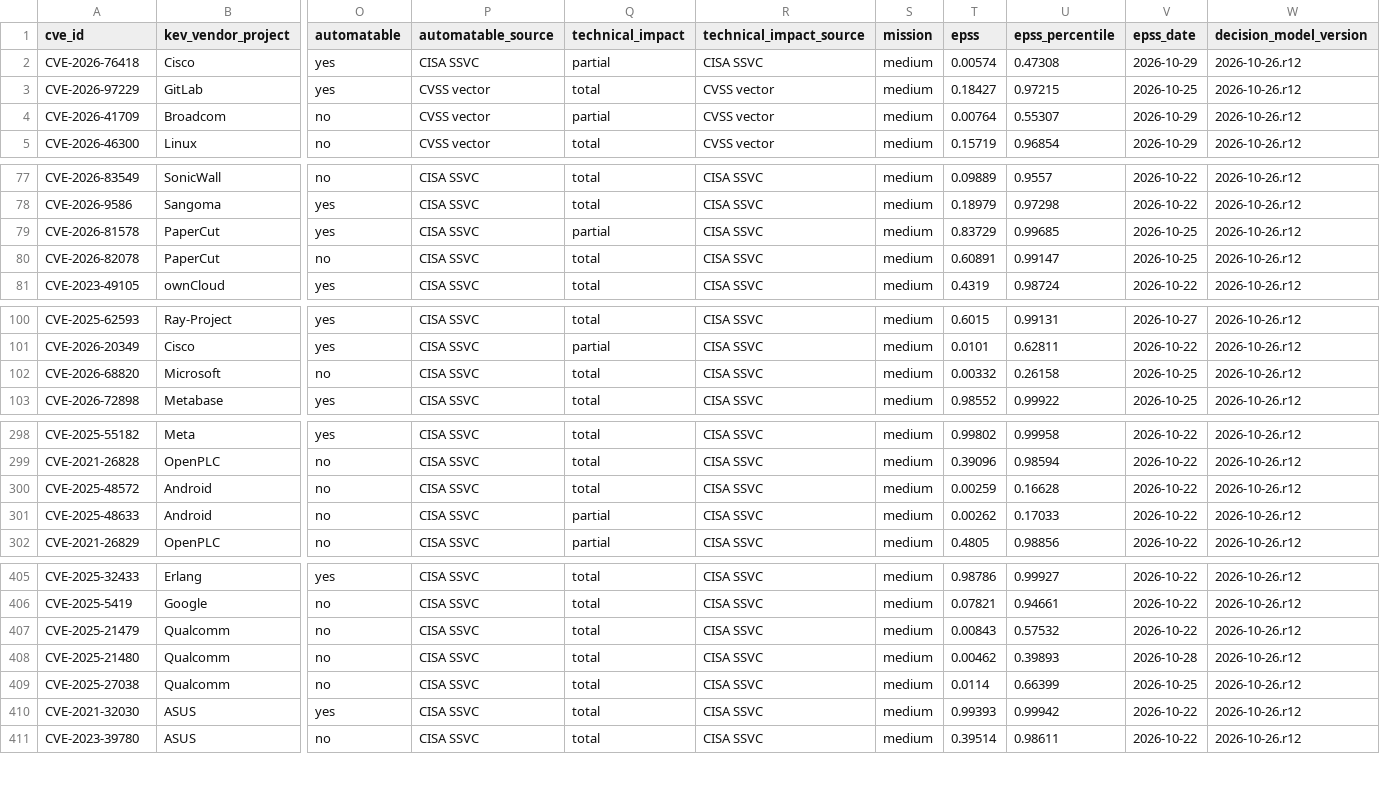
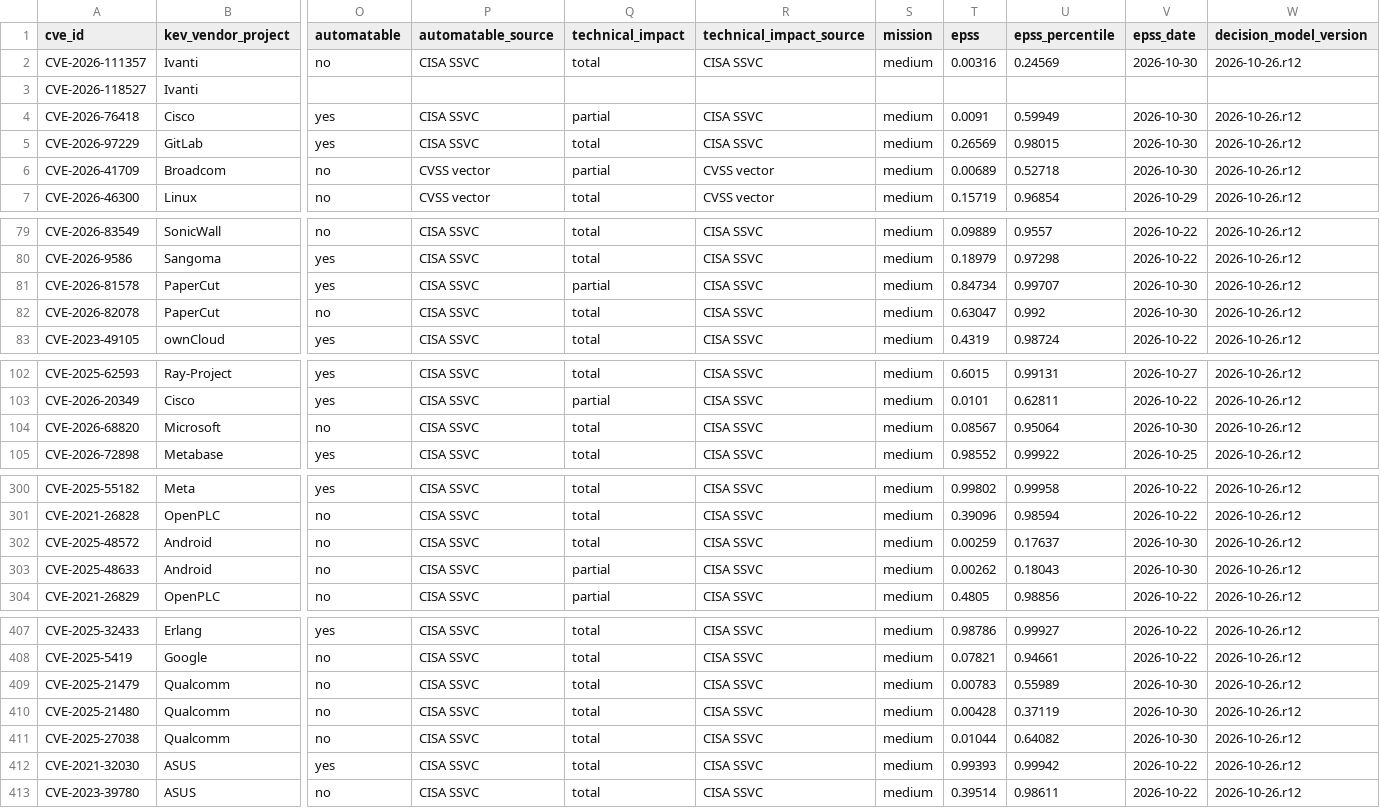
Before and after one commit to jvcr/kev-ssvc-decisions, a CSV file: data/kev.csv, drawn as a sheet; only a part is shown, gaps mark what is left out; addresses are those after the commit; rows hold the shown columns only; the diff covers the shown part only; the diff names each change by its address in the sheet, - before the commit and + after, or states it on an @@ line.

```diff
--- a/data/kev.csv
+++ b/data/kev.csv
+row 2: CVE-2026-111357 | Ivanti | no | CISA SSVC | total | CISA SSVC | medium | 0.00316 | 0.24569 | 2026-10-30 | 2026-10-26.r12
+row 3: CVE-2026-118527 | Ivanti
-T4 (epss): 0.00574
+T4 (epss): 0.0091
-U4 (epss_percentile): 0.47308
+U4 (epss_percentile): 0.59949
-V4 (epss_date): 2026-10-29
+V4 (epss_date): 2026-10-30
-P5 (automatable_source): CVSS vector
+P5 (automatable_source): CISA SSVC
-R5 (technical_impact_source): CVSS vector
+R5 (technical_impact_source): CISA SSVC
-T5 (epss): 0.18427
+T5 (epss): 0.26569
-U5 (epss_percentile): 0.97215
+U5 (epss_percentile): 0.98015
-V5 (epss_date): 2026-10-25
+V5 (epss_date): 2026-10-30
-T6 (epss): 0.00764
+T6 (epss): 0.00689
-U6 (epss_percentile): 0.55307
+U6 (epss_percentile): 0.52718
-V6 (epss_date): 2026-10-29
+V6 (epss_date): 2026-10-30
-T81 (epss): 0.83729
+T81 (epss): 0.84734
-U81 (epss_percentile): 0.99685
+U81 (epss_percentile): 0.99707
-V81:V82 (epss_date): 2026-10-25
+V81:V82 (epss_date): 2026-10-30
-T82 (epss): 0.60891
+T82 (epss): 0.63047
-U82 (epss_percentile): 0.99147
+U82 (epss_percentile): 0.992
-T104 (epss): 0.00332
+T104 (epss): 0.08567
-U104 (epss_percentile): 0.26158
+U104 (epss_percentile): 0.95064
-V104 (epss_date): 2026-10-25
+V104 (epss_date): 2026-10-30
-U302 (epss_percentile): 0.16628
+U302 (epss_percentile): 0.17637
-V302:V303 (epss_date): 2026-10-22
+V302:V303 (epss_date): 2026-10-30
-U303 (epss_percentile): 0.17033
+U303 (epss_percentile): 0.18043
-T409 (epss): 0.00843
+T409 (epss): 0.00783
-U409 (epss_percentile): 0.57532
+U409 (epss_percentile): 0.55989
-V409 (epss_date): 2026-10-22
+V409 (epss_date): 2026-10-30
-T410 (epss): 0.00462
+T410 (epss): 0.00428
-U410 (epss_percentile): 0.39893
+U410 (epss_percentile): 0.37119
-V410 (epss_date): 2026-10-28
+V410 (epss_date): 2026-10-30
-T411 (epss): 0.0114
+T411 (epss): 0.01044
-U411 (epss_percentile): 0.66399
+U411 (epss_percentile): 0.64082
-V411 (epss_date): 2026-10-25
+V411 (epss_date): 2026-10-30
```
Also changed, not shown: 11 edited cells elsewhere in this file, 2 other files.
